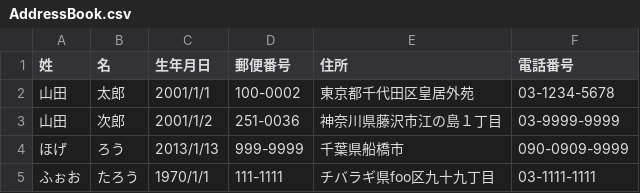
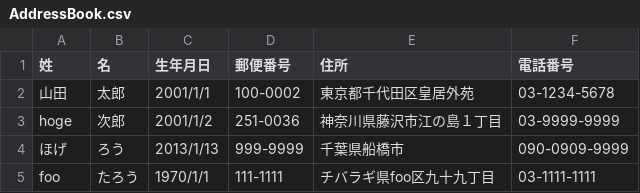
Before and after one commit to NomadBlacky/EasyEditor_tec, a CSV file: EasyEditor/AddressBook.csv, drawn as a sheet.

Commit message:
AddressBookのセルをクリックでEditFrameに同期させる

```diff
--- a/EasyEditor/AddressBook.csv
+++ b/EasyEditor/AddressBook.csv
@@ -2,4 +2,4 @@
 山田,太郎,2001/1/1,100-0002,東京都千代田区皇居外苑,03-1234-5678
-山田,次郎,2001/1/2,251-0036,神奈川県藤沢市江の島１丁目,03-9999-9999
+hoge,次郎,2001/1/2,251-0036,神奈川県藤沢市江の島１丁目,03-9999-9999
 ほげ,ろう,2013/1/13,999-9999,千葉県船橋市,090-0909-9999
-ふぉお,たろう,1970/1/1,111-1111,チバラギ県foo区九十九丁目,03-1111-1111
+foo,たろう,1970/1/1,111-1111,チバラギ県foo区九十九丁目,03-1111-1111
```
Also changed, not shown: 7 other files.
